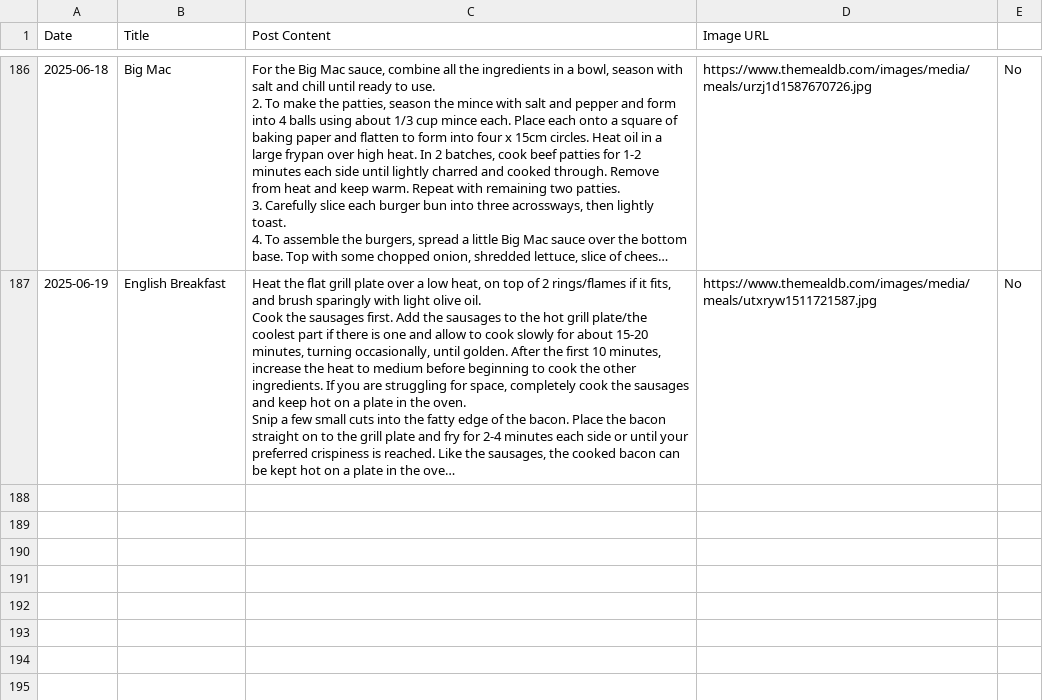
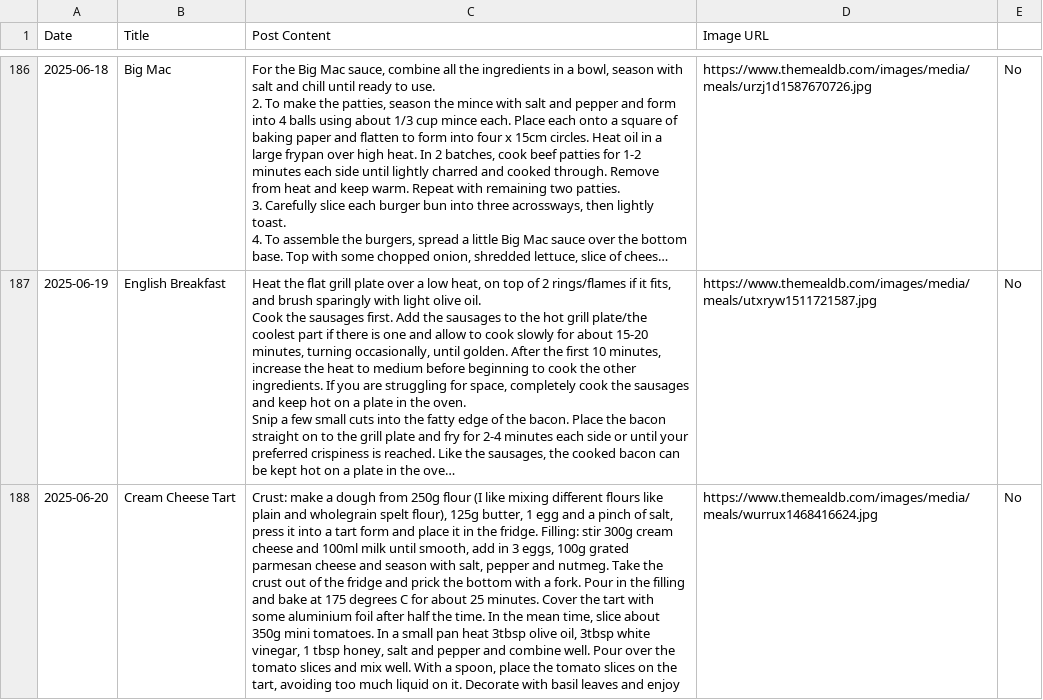
Before and after one commit to ImmutableType/X_IT_BTCETH_BOT, a CSV file: recipes.csv, drawn as a sheet; only a part is shown, gaps mark what is left out; long unchanged cells end in …; the diff names each change by its address in the sheet, - before the commit and + after, or states it on an @@ line.

```diff
--- a/recipes.csv
+++ b/recipes.csv
+row 188: 2025-06-20 | Cream Cheese Tart | Crust: make a dough from 250g flour (I like mixing different flours like plain and wholegrain spelt flour), 125g butter, 1 egg and a pinch of salt, press it into a tart form and place it in the fridge. Filling: stir 300g cream cheese and 100ml milk until smooth, add in 3 eggs, 100g grated parmesan cheese and season with salt, pepper and nutmeg. Take the crust out of the fridge and prick the bottom with a fork. Pour in the filling and bake at 175 degrees C for about 25 minutes. Cover the tart with some aluminium foil after half the time. In the mean time, slice about 350g mini tomatoes. In a small pan heat 3tbsp olive oil, 3tbsp white vinegar, 1 tbsp honey, salt and pepper and combine well. Pour over the tomato slices and mix well. With a spoon, place the tomato slices on the tart, avoiding too much liquid on it. Decorate with basil leaves and enjoy | https://www.themealdb.com/images/media/meals/wurrux1468416624.jpg | No
```
